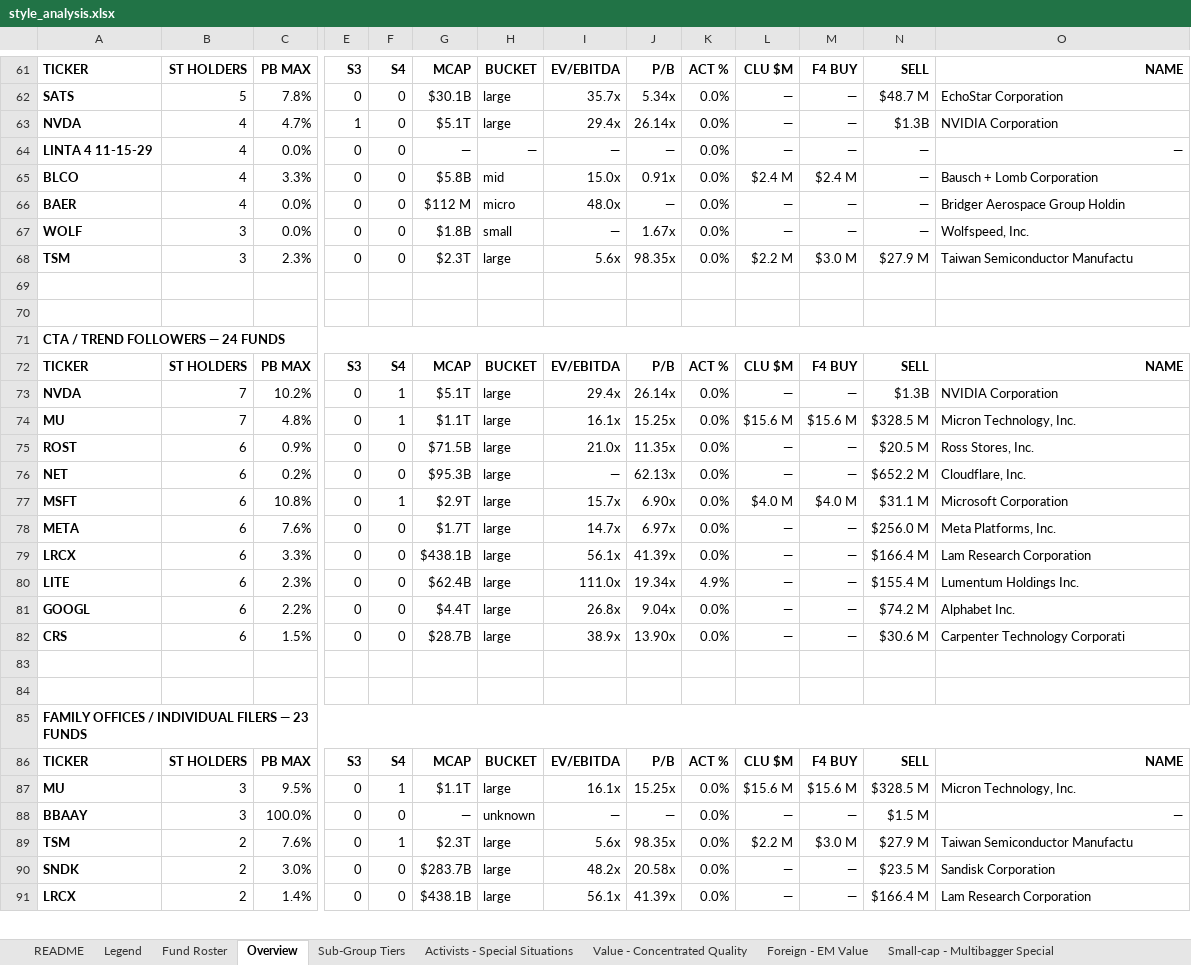
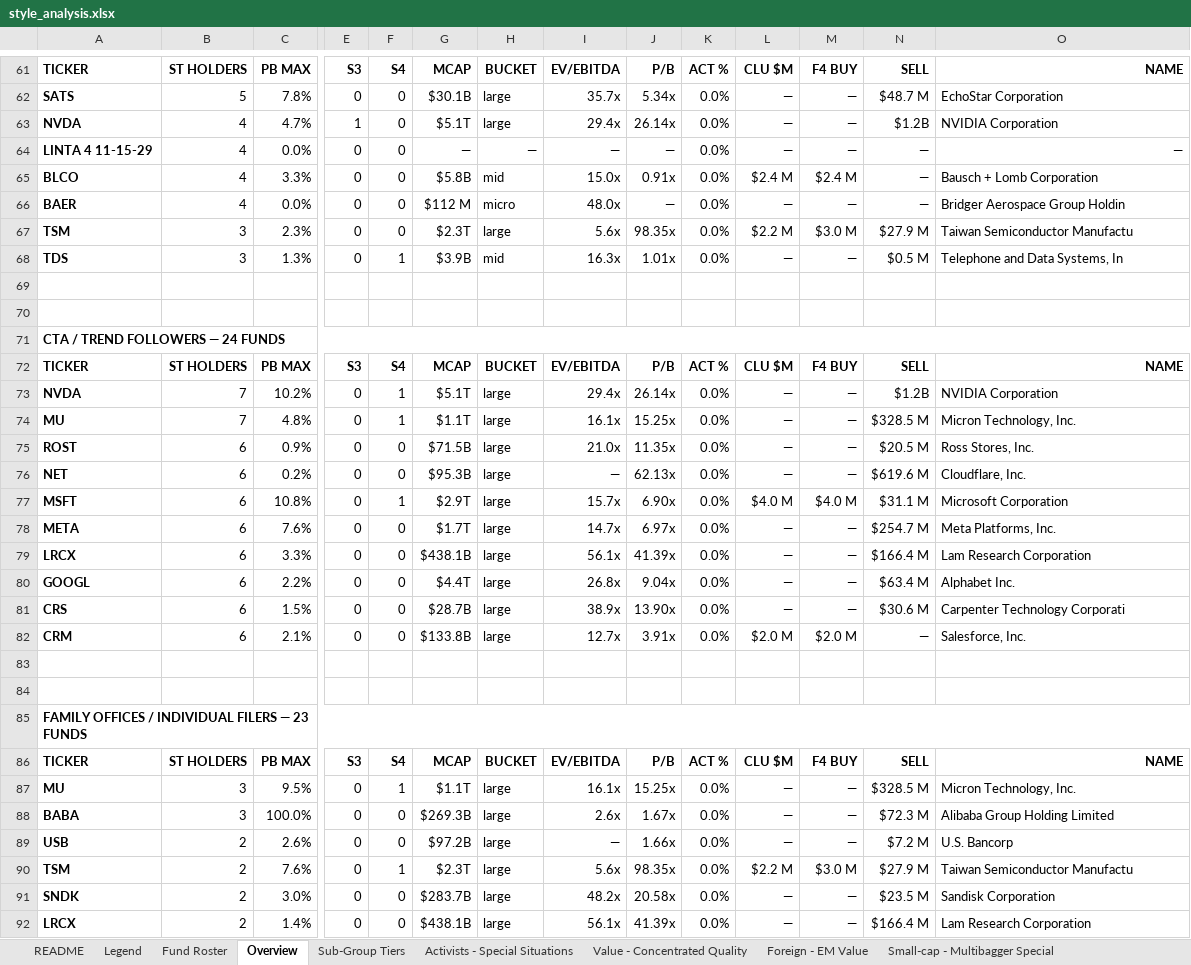
Before and after one commit to jupitersstring/cyclepapa, an Excel workbook: style_analysis.xlsx, sheet Overview, drawn as a sheet; only a part is shown, gaps mark what is left out; values as stored, in another font and other column widths than the file's, no borders; removed rows and columns are numbered as before the commit, all else as after; rows hold the shown columns only; the diff covers the shown part only; the diff names each change by its address in the sheet, - before the commit and + after, or states it on an @@ line.

```diff
--- a/style_analysis.xlsx (sheet Overview)
+++ b/style_analysis.xlsx (sheet Overview)
-N63: $1.3B
+N63: $1.2B
-row 67: WOLF | 3 | 0.0% | 0 | 0 | $1.8B | small | — | 1.67x | 0.0% | — | — | — | Wolfspeed, Inc.
+row 68: TDS | 3 | 1.3% | 0 | 1 | $3.9B | mid | 16.3x | 1.01x | 0.0% | — | — | $0.5 M | Telephone and Data Systems, In
-N73: $1.3B
+N73: $1.2B
-L74: $15.6 M
+L74: —
-M74: $15.6 M
+M74: —
-N76: $652.2 M
+N76: $619.6 M
-N78: $256.0 M
+N78: $254.7 M
-row 80: LITE | 6 | 2.3% | 0 | 0 | $62.4B | large | 111.0x | 19.34x | 4.9% | — | — | $155.4 M | Lumentum Holdings Inc.
-N80: $74.2 M
+N80: $63.4 M
+row 82: CRM | 6 | 2.1% | 0 | 0 | $133.8B | large | 12.7x | 3.91x | 0.0% | $2.0 M | $2.0 M | — | Salesforce, Inc.
-L87: $15.6 M
+L87: —
-M87: $15.6 M
+M87: —
-A88: BBAAY
+A88: BABA
-G88: —
+G88: $269.3B
-H88: unknown
+H88: large
-I88: —
+I88: 2.6x
-J88: —
+J88: 1.67x
-N88: $1.5 M
+N88: $72.3 M
-O88: —
+O88: Alibaba Group Holding Limited
-O88 alignment: right
+O88 alignment: left
+row 89: USB | 2 | 2.6% | 0 | 0 | $97.2B | large | — | 1.66x | 0.0% | — | — | $7.2 M | U.S. Bancorp
```
Also changed, not shown: 2 added rows, 3 removed rows and 25 edited cells elsewhere in this sheet, sheet Ticker Reference, sheet Distressed - Event-Driven, sheet CTA - Trend Followers, sheet Family Offices - Individual Fil, sheet Mega Multi-Strats - Quants, sheet Biotech Specialists, 11 more sheets, people_monitor.xlsx, 32 other files.
